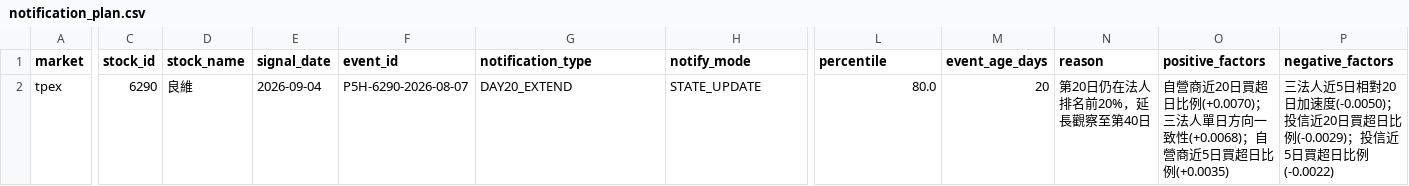
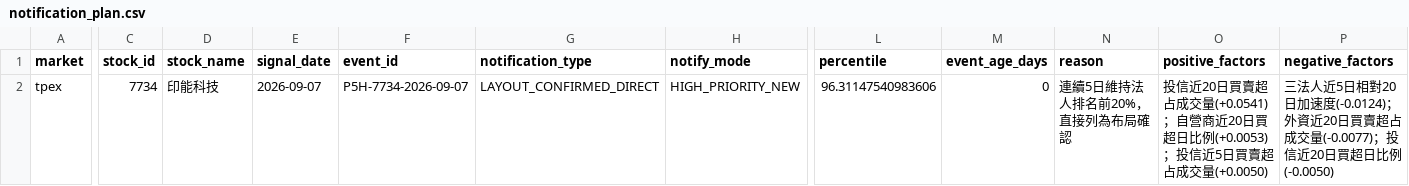
Before and after one commit to Locodoco2024/tw-stock-monitor, a CSV file: institutional/notification_plan.csv, drawn as a sheet; only a part is shown, gaps mark what is left out; the diff covers the shown part only; the diff names each change by its address in the sheet, - before the commit and + after, or states it on an @@ line.

```diff
--- a/institutional/notification_plan.csv
+++ b/institutional/notification_plan.csv
-C2 (stock_id): 6290
+C2 (stock_id): 7734
-D2 (stock_name): 良維
+D2 (stock_name): 印能科技
-E2 (signal_date): 2026-09-04
+E2 (signal_date): 2026-09-07
-F2 (event_id): P5H-6290-2026-08-07
+F2 (event_id): P5H-7734-2026-09-07
-G2 (notification_type): DAY20_EXTEND
+G2 (notification_type): LAYOUT_CONFIRMED_DIRECT
-H2 (notify_mode): STATE_UPDATE
+H2 (notify_mode): HIGH_PRIORITY_NEW
-L2 (percentile): 80.0
+L2 (percentile): 96.31147540983606
-M2 (event_age_days): 20
+M2 (event_age_days): 0
-N2 (reason): 第20日仍在法人排名前20%，延長觀察至第40日
+N2 (reason): 連續5日維持法人排名前20%，直接列為布局確認
-O2 (positive_factors): 自營商近20日買超日比例(+0.0070)；三法人單日方向一致性(+0.0068)；自營商近5日買超日比例(+0.0035)
+O2 (positive_factors): 投信近20日買賣超占成交量(+0.0541)；自營商近20日買超日比例(+0.0053)；投信近5日買賣超占成交量(+0.0050)
-P2 (negative_factors): …日加速度(-0.0050)；投信近20日買超日比例(-0.0029)；投信近5日買超日比例(-0.0022)
+P2 (negative_factors): …日加速度(-0.0124)；外資近20日買賣超占成交量(-0.0077)；投信近20日買超日比例(-0.0050)
```
Also changed, not shown: 8 edited cells elsewhere in this file, institutional/lifecycle_events.csv, institutional/lifecycle_notifications.csv, 4 other files.
